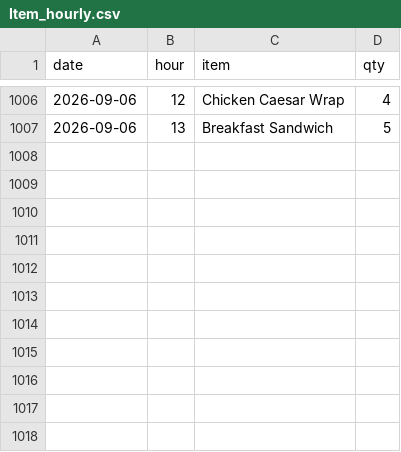
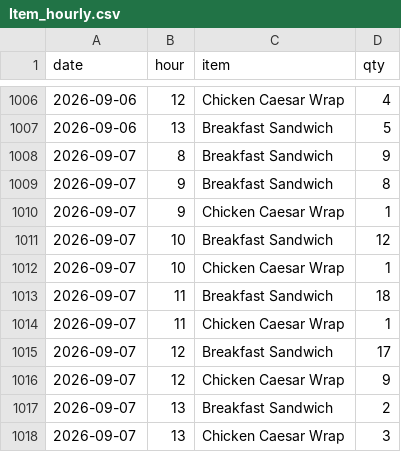
Before and after one commit to einsteinpark/knottedschedulingmodel, a CSV file: data/Item_hourly.csv, drawn as a sheet; only a part is shown, gaps mark what is left out.

```diff
--- a/data/Item_hourly.csv
+++ b/data/Item_hourly.csv
@@ -1007 +1007,12 @@ date,hour,item,qty
 2026-09-06,13,Breakfast Sandwich,5
+2026-09-07,8,Breakfast Sandwich,9
+2026-09-07,9,Breakfast Sandwich,8
+2026-09-07,9,Chicken Caesar Wrap,1
+2026-09-07,10,Breakfast Sandwich,12
+2026-09-07,10,Chicken Caesar Wrap,1
+2026-09-07,11,Breakfast Sandwich,18
+2026-09-07,11,Chicken Caesar Wrap,1
+2026-09-07,12,Breakfast Sandwich,17
+2026-09-07,12,Chicken Caesar Wrap,9
+2026-09-07,13,Breakfast Sandwich,2
+2026-09-07,13,Chicken Caesar Wrap,3
```
Also changed, not shown: data/Sales_by_day.csv, data/actuals.csv, 6 other files.
